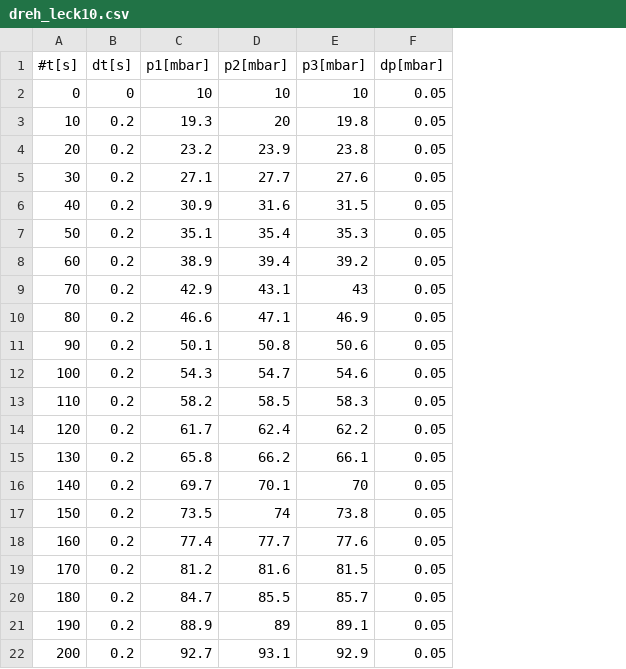
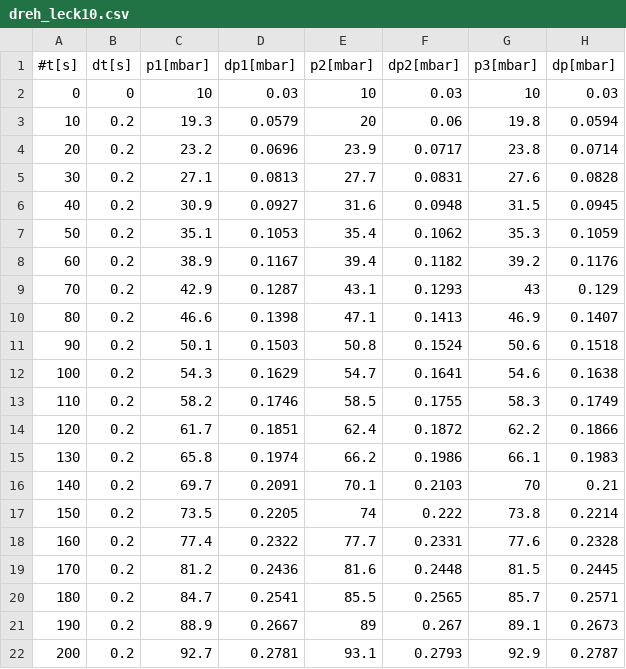
Before and after one commit to bwgro/FP22, a CSV file: V70/data/dreh_leck10.csv, drawn as a sheet; addresses are those after the commit; the diff names each change by its address in the sheet, - before the commit and + after, or states it on an @@ line.

```diff
--- a/V70/data/dreh_leck10.csv
+++ b/V70/data/dreh_leck10.csv
+column D (dp1[mbar]), rows 2-22: 0.03 | 0.0579 | 0.0696 | 0.0813 | 0.0927 | 0.1053 | 0.1167 | 0.1287 | 0.1398 | 0.1503 | 0.1629 | 0.1746 | 0.1851 | 0.1974 | 0.2091 | 0.2205 | 0.2322 | 0.2436 | 0.2541 | 0.2667 | 0.2781
+column F (dp2[mbar]), rows 2-22: 0.03 | 0.06 | 0.0717 | 0.0831 | 0.0948 | 0.1062 | 0.1182 | 0.1293 | 0.1413 | 0.1524 | 0.1641 | 0.1755 | 0.1872 | 0.1986 | 0.2103 | 0.222 | 0.2331 | 0.2448 | 0.2565 | 0.267 | 0.2793
-H2 (dp[mbar]): 0.05
+H2 (dp[mbar]): 0.03
-H3 (dp[mbar]): 0.05
+H3 (dp[mbar]): 0.0594
-H4 (dp[mbar]): 0.05
+H4 (dp[mbar]): 0.0714
-H5 (dp[mbar]): 0.05
+H5 (dp[mbar]): 0.0828
-H6 (dp[mbar]): 0.05
+H6 (dp[mbar]): 0.0945
-H7 (dp[mbar]): 0.05
+H7 (dp[mbar]): 0.1059
-H8 (dp[mbar]): 0.05
+H8 (dp[mbar]): 0.1176
-H9 (dp[mbar]): 0.05
+H9 (dp[mbar]): 0.129
-H10 (dp[mbar]): 0.05
+H10 (dp[mbar]): 0.1407
-H11 (dp[mbar]): 0.05
+H11 (dp[mbar]): 0.1518
-H12 (dp[mbar]): 0.05
+H12 (dp[mbar]): 0.1638
-H13 (dp[mbar]): 0.05
+H13 (dp[mbar]): 0.1749
-H14 (dp[mbar]): 0.05
+H14 (dp[mbar]): 0.1866
-H15 (dp[mbar]): 0.05
+H15 (dp[mbar]): 0.1983
-H16 (dp[mbar]): 0.05
+H16 (dp[mbar]): 0.21
-H17 (dp[mbar]): 0.05
+H17 (dp[mbar]): 0.2214
-H18 (dp[mbar]): 0.05
+H18 (dp[mbar]): 0.2328
-H19 (dp[mbar]): 0.05
+H19 (dp[mbar]): 0.2445
-H20 (dp[mbar]): 0.05
+H20 (dp[mbar]): 0.2571
-H21 (dp[mbar]): 0.05
+H21 (dp[mbar]): 0.2673
-H22 (dp[mbar]): 0.05
+H22 (dp[mbar]): 0.2787
```
Also changed, not shown: V70/data/dreh_evac.csv, V70/data/dreh_leck0.5.csv, 25 other files.
